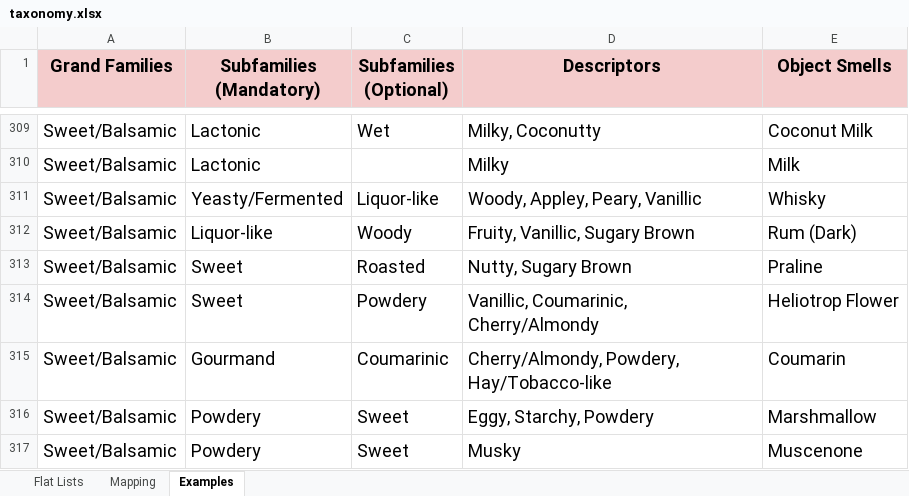
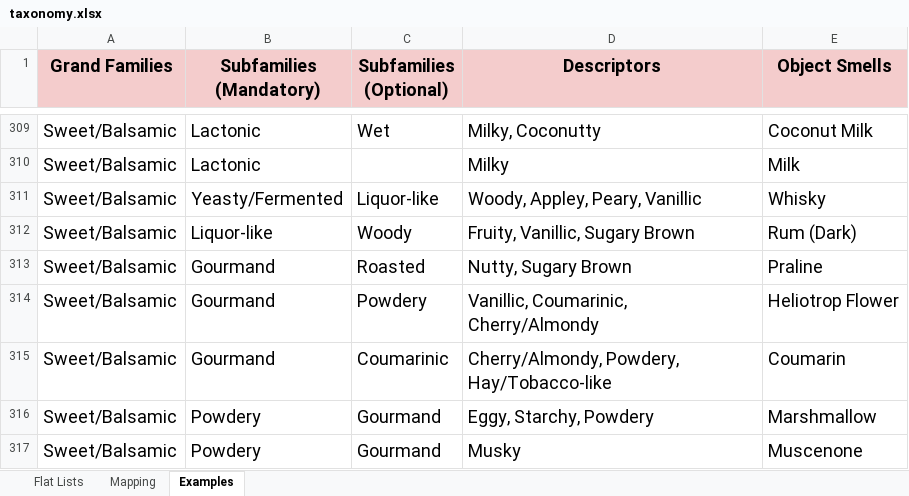
Before and after one commit to osmoai/taxonomy, an Excel workbook: data/taxonomy.xlsx, sheet Examples, drawn as a sheet; only a part is shown, gaps mark what is left out; values as stored, in another font and other column widths than the file's, no borders; charts and pictures not drawn; the diff covers the shown part only; the diff names each change by its address in the sheet, - before the commit and + after, or states it on an @@ line.

```diff
--- a/data/taxonomy.xlsx (sheet Examples)
+++ b/data/taxonomy.xlsx (sheet Examples)
-B313:B314 (Subfamilies (Mandatory)): Sweet
+B313:B314 (Subfamilies (Mandatory)): Gourmand
-C316:C317 (Subfamilies (Optional)): Sweet
+C316:C317 (Subfamilies (Optional)): Gourmand
```
Also changed, not shown: 3 removed rows and 29 edited cells elsewhere in this sheet, sheet Flat Lists, sheet Mapping, charts or pictures, 5 other files.
